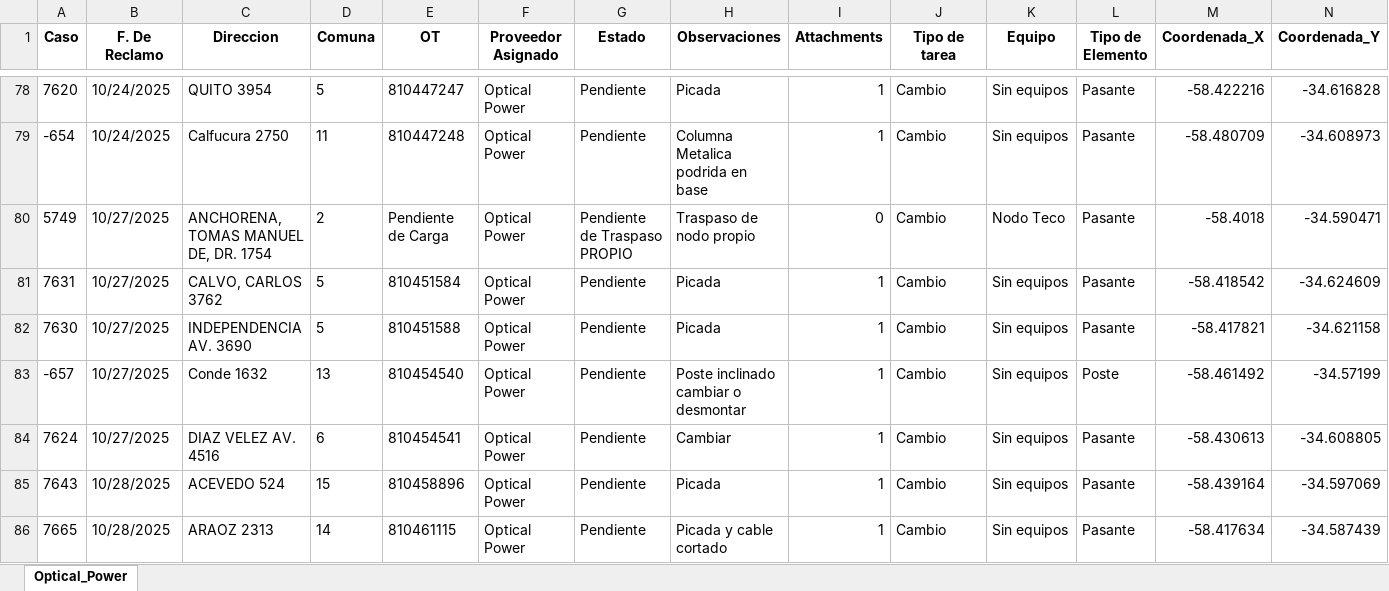
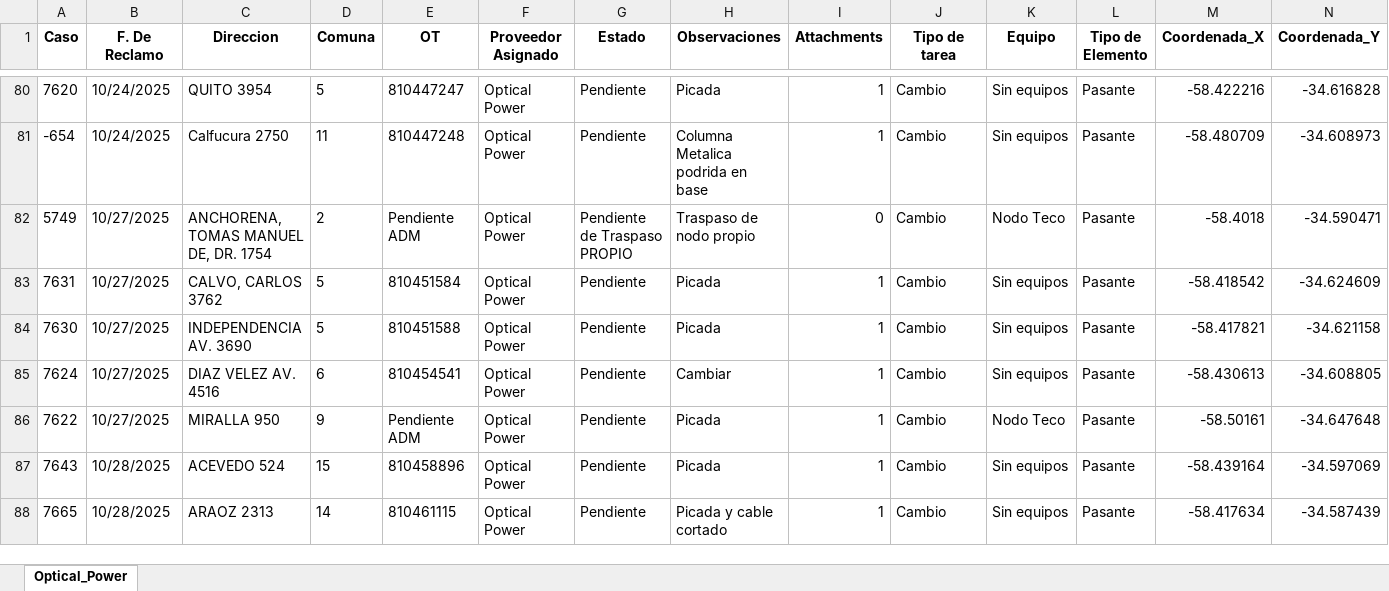
Before and after one commit to gestiondereclamosteco/opticalpower, an Excel workbook: mapa_interactivo_Optical_Power.xlsx, sheet Optical_Power, drawn as a sheet; only a part is shown, gaps mark what is left out; values as stored, in another font and other column widths than the file's, no borders; removed rows and columns are numbered as before the commit, all else as after; rows hold the shown columns only; the diff covers the shown part only; the diff names each change by its address in the sheet, - before the commit and + after, or states it on an @@ line.

Commit message:
Actualizacion automatica del mapa (2025-10-30 14:58:59)

```diff
--- a/mapa_interactivo_Optical_Power.xlsx (sheet Optical_Power)
+++ b/mapa_interactivo_Optical_Power.xlsx (sheet Optical_Power)
-E82 (OT): Pendiente de Carga
+E82 (OT): Pendiente ADM
-row 83: -657 | 10/27/2025 | Conde 1632 | 13 | 810454540 | Optical Power | Pendiente | Poste inclinado cambiar o desmontar | 1 | Cambio | Sin equipos | Poste | -58.461492 | -34.57199
+row 86: 7622 | 10/27/2025 | MIRALLA 950 | 9 | Pendiente ADM | Optical Power | Pendiente | Picada | 1 | Cambio | Nodo Teco | Pasante | -58.50161 | -34.647648
```
Also changed, not shown: 7 added rows and 1 edited cell elsewhere in this sheet, 1 other file.
